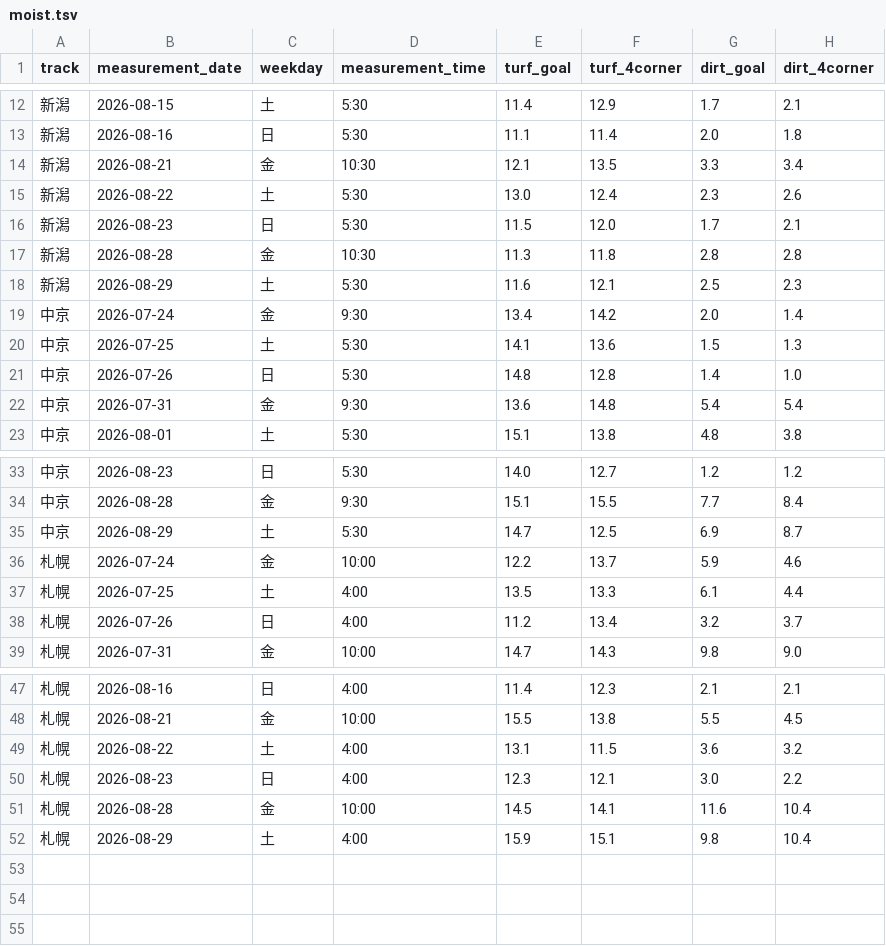
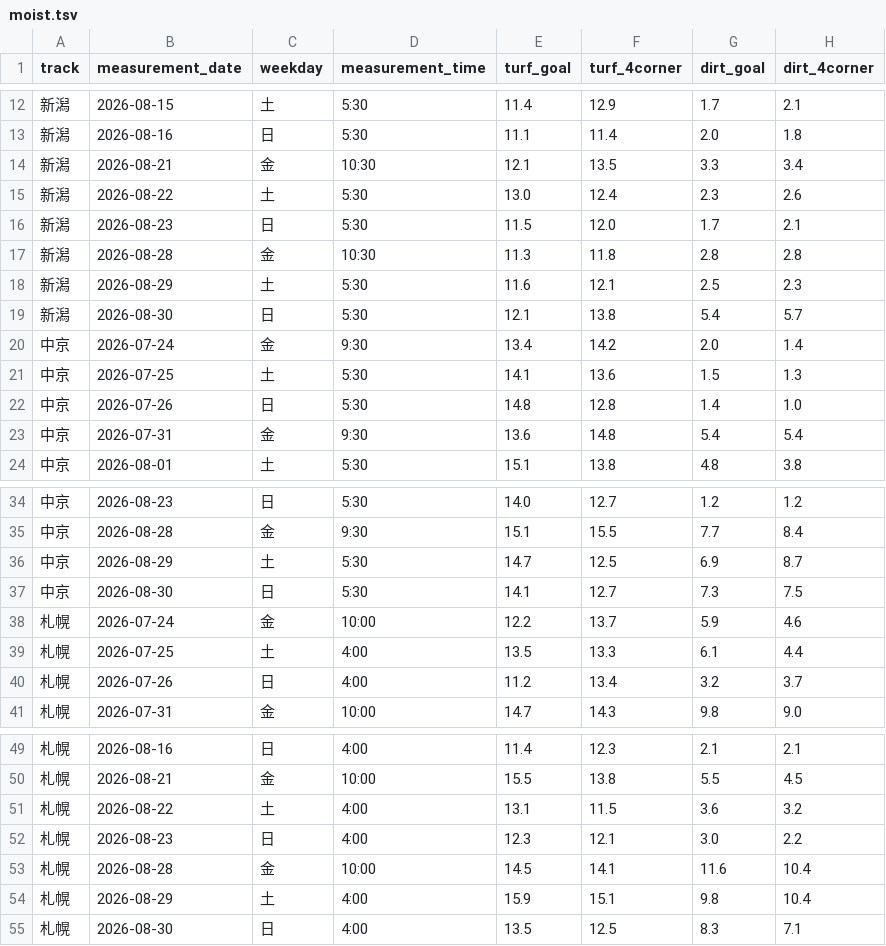
Before and after one commit to kawakubox/jra-extension, a TSV file: data/moist.tsv, drawn as a sheet; only a part is shown, gaps mark what is left out; the diff names each change by its address in the sheet, - before the commit and + after, or states it on an @@ line.

```diff
--- a/data/moist.tsv
+++ b/data/moist.tsv
+row 19: 新潟 | 2026-08-30 | 日 | 5:30 | 12.1 | 13.8 | 5.4 | 5.7
+row 37: 中京 | 2026-08-30 | 日 | 5:30 | 14.1 | 12.7 | 7.3 | 7.5
+row 55: 札幌 | 2026-08-30 | 日 | 4:00 | 13.5 | 12.5 | 8.3 | 7.1
```
